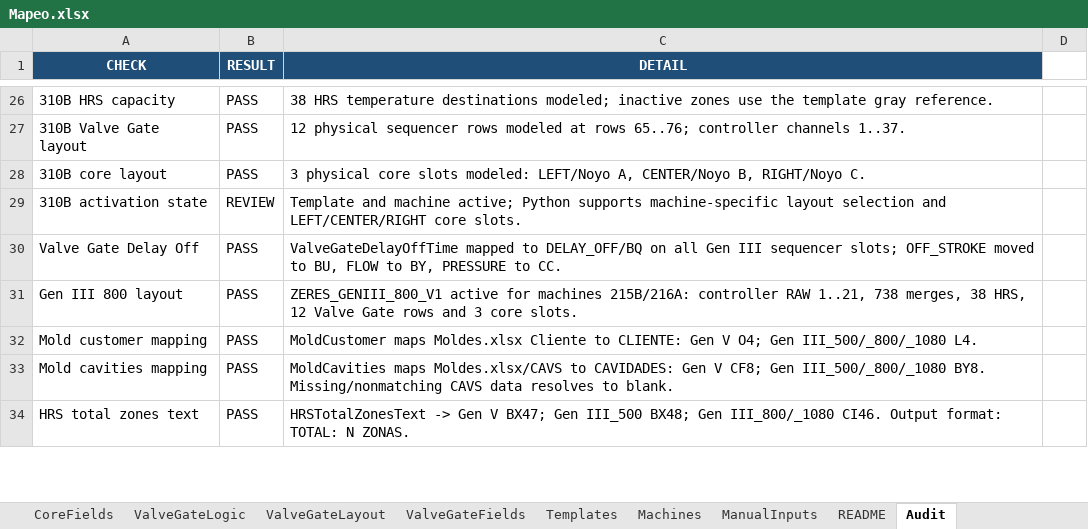
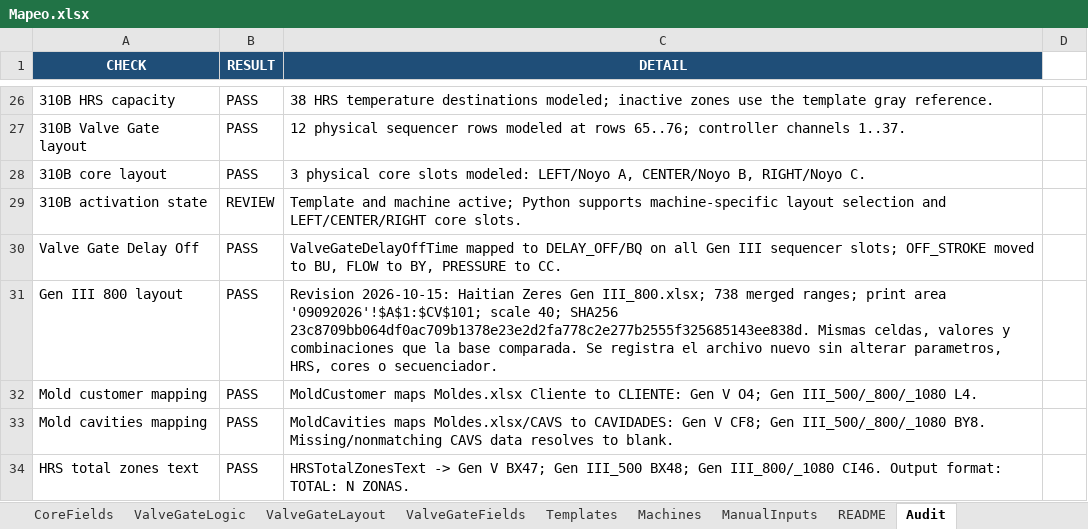
Before and after one commit to ProcesosCazel/InjectFlow, an Excel workbook: data/Mapeo.xlsx, sheet Audit, drawn as a sheet; only a part is shown, gaps mark what is left out; values as stored, in another font and other column widths than the file's, no borders; the diff covers the shown part only; the diff names each change by its address in the sheet, - before the commit and + after, or states it on an @@ line.

```diff
--- a/data/Mapeo.xlsx (sheet Audit)
+++ b/data/Mapeo.xlsx (sheet Audit)
-C31 (DETAIL): ZERES_GENIII_800_V1 active for machines 215B/216A: controller RAW 1..21, 738 merges, 38 HRS, 12 Valve Gate rows and 3 core slots.
+C31 (DETAIL): Revision 2026-10-15: Haitian Zeres Gen III_800.xlsx; 738 merged ranges; print area '09092026'!$A$1:$CV$101; scale 40; SHA256 23c8709bb064df0ac709b1378e23e2d2fa778c2e277b2555f325685143ee838d. Mismas celdas, valores y combinaciones que la base comparada. Se registra el archivo nuevo sin alterar parametros, HRS, cores o secuenciador.
```
Also changed, not shown: 1 added row and 4 edited cells elsewhere in this sheet, sheet Templates, sheet README, plantillas/Haitian Jupiter TwoShot_1080.xlsx, plantillas/Haitian Zeres Gen III_500.xlsx, 3 other files.
